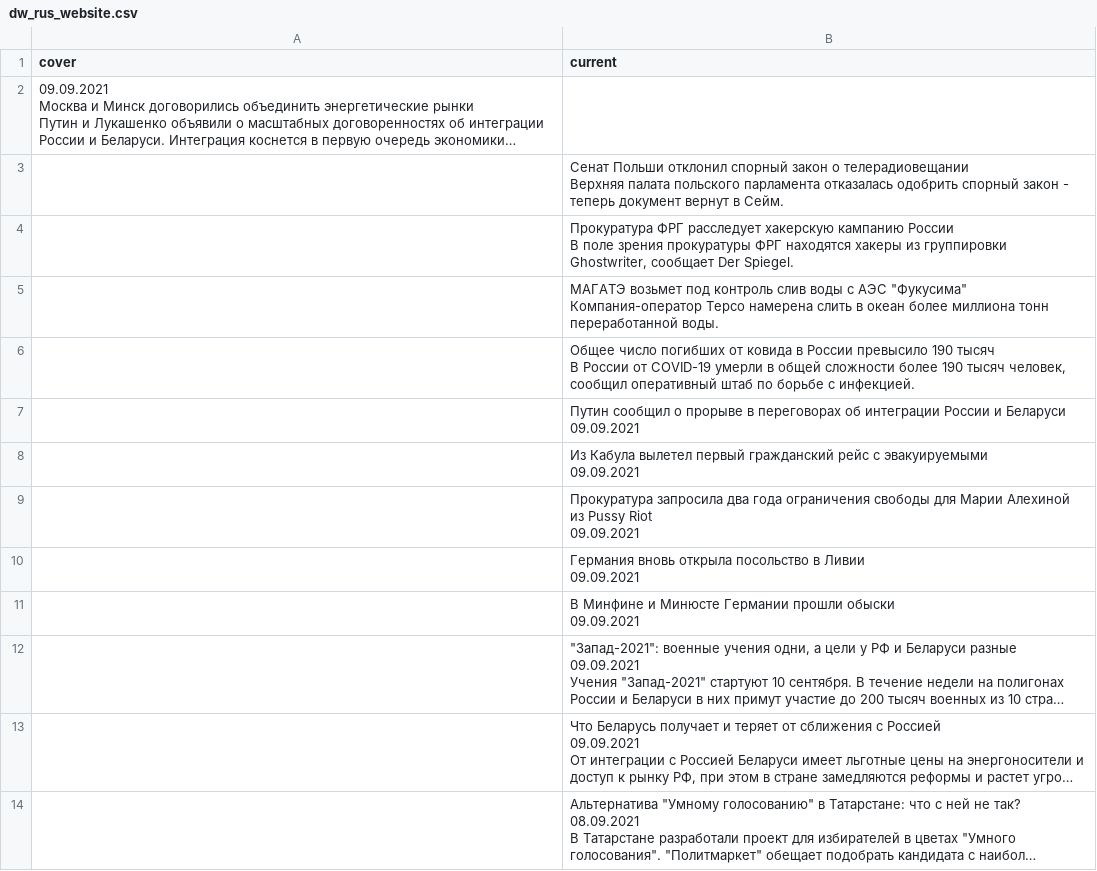
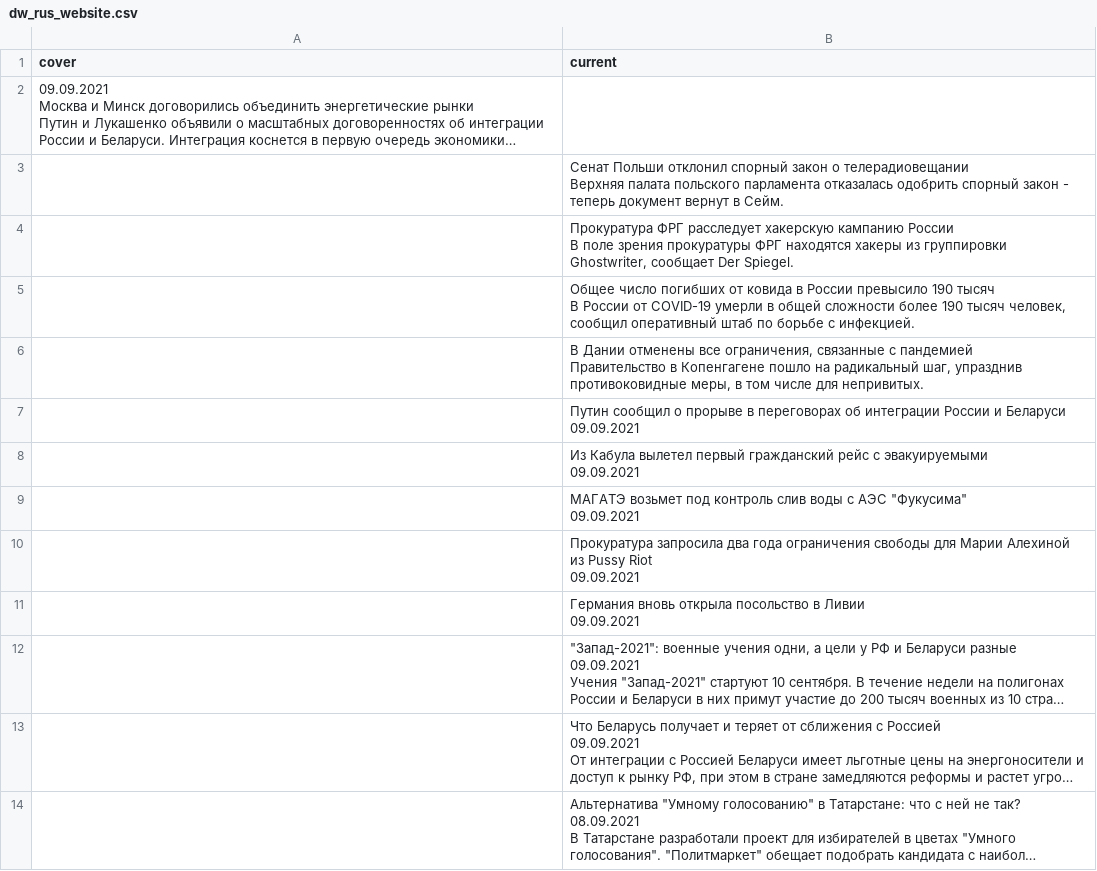
Before and after one commit to bujanowski/Scraping_DW_website, a CSV file: dw_rus_website.csv, drawn as a sheet; only a part is shown; long unchanged cells end in …; removed rows and columns are numbered as before the commit, all else as after; ↵ is a line break in a cell; the diff names each change by its address in the sheet, - before the commit and + after, or states it on an @@ line.

```diff
--- a/dw_rus_website.csv
+++ b/dw_rus_website.csv
-row 5:  | МАГАТЭ возьмет под контроль слив воды с АЭС "Фукусима" ↵ Компания-оператор Tepco намерена слить в океан более миллиона тонн переработанной воды.
+row 6:  | В Дании отменены все ограничения, связанные с пандемией ↵ Правительство в Копенгагене пошло на радикальный шаг, упразднив противоковидные меры, в том числе для непривитых.
+row 9:  | МАГАТЭ возьмет под контроль слив воды с АЭС "Фукусима" ↵ 09.09.2021
-row 11:  | В Минфине и Минюсте Германии прошли обыски ↵ 09.09.2021
```
